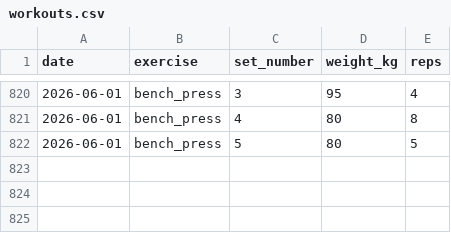
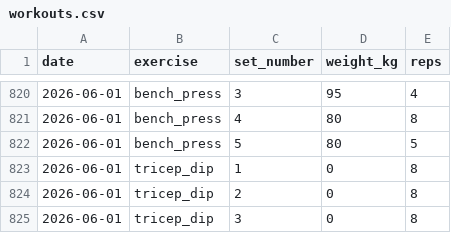
Before and after one commit to ben-davidson-6/liftlog, a CSV file: data/workouts.csv, drawn as a sheet; only a part is shown, gaps mark what is left out; the diff names each change by its address in the sheet, - before the commit and + after, or states it on an @@ line.

Commit message:
log workout 2026-06-01 tricep_dip

```diff
--- a/data/workouts.csv
+++ b/data/workouts.csv
+row 823: 2026-06-01 | tricep_dip | 1 | 0 | 8
+row 824: 2026-06-01 | tricep_dip | 2 | 0 | 8
+row 825: 2026-06-01 | tricep_dip | 3 | 0 | 8
```
